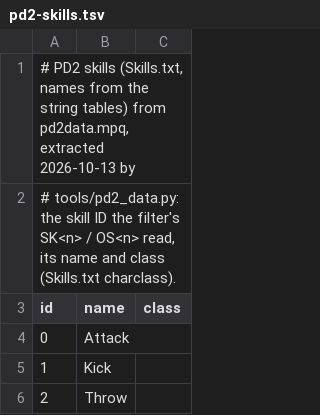
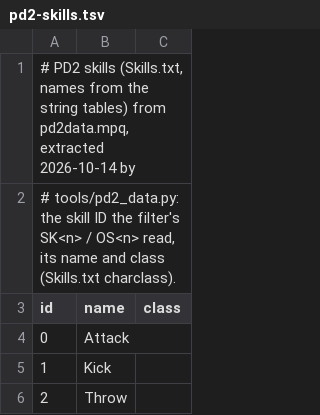
Before and after one commit to FiltersBy-Erazure/PD2-Loot-Filter, a TSV file: docs/pd2-skills.tsv, drawn as a sheet; only a part is shown.

```diff
--- a/docs/pd2-skills.tsv
+++ b/docs/pd2-skills.tsv
@@ -1,2 +1,2 @@
-# PD2 skills (Skills.txt, names from the string tables) from pd2data.mpq, extracted 2026-10-13 by
+# PD2 skills (Skills.txt, names from the string tables) from pd2data.mpq, extracted 2026-10-14 by
 # tools/pd2_data.py: the skill ID the filter's SK<n> / OS<n> read, its name and class (Skills.txt charclass).
```
Also changed, not shown: docs/pd2-bases.tsv, docs/pd2-palette.tsv, 22 other files.
